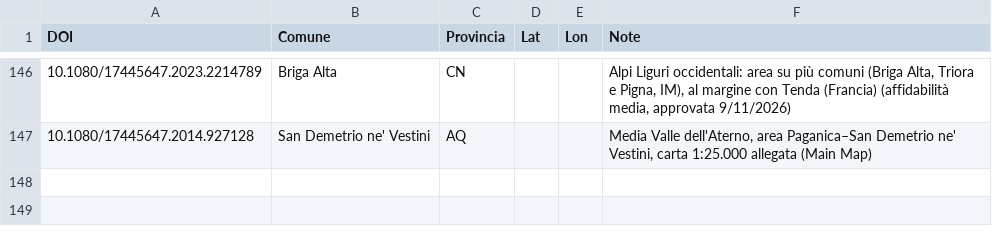
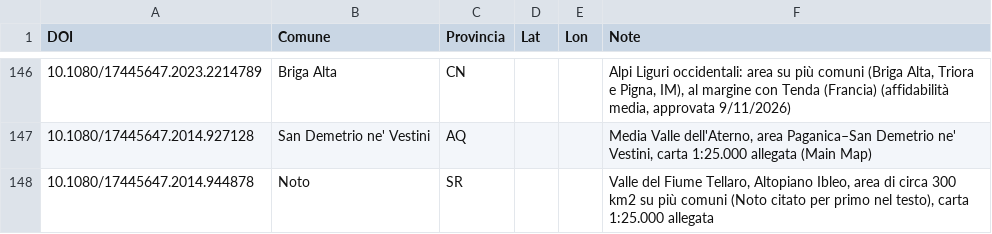
Before and after one commit to fabio-duronio/geologiaintasca, a CSV file: dati/journal_of_maps/localizzazioni.csv, drawn as a sheet; only a part is shown, gaps mark what is left out.

Commit message:
Add new entry for Noto in localizzazioni.csv

```diff
--- a/dati/journal_of_maps/localizzazioni.csv
+++ b/dati/journal_of_maps/localizzazioni.csv
@@ -147 +147,2 @@ DOI;Comune;Provincia;Lat;Lon;Note
 10.1080/17445647.2014.927128;San Demetrio ne' Vestini;AQ;;;Media Valle dell'Aterno, area Paganica–San Demetrio ne' Vestini, carta 1:25.000 allegata (Main Map)
+10.1080/17445647.2014.944878;Noto;SR;;;Valle del Fiume Tellaro, Altopiano Ibleo, area di circa 300 km2 su più comuni (Noto citato per primo nel testo), carta 1:25.000 allegata
```
